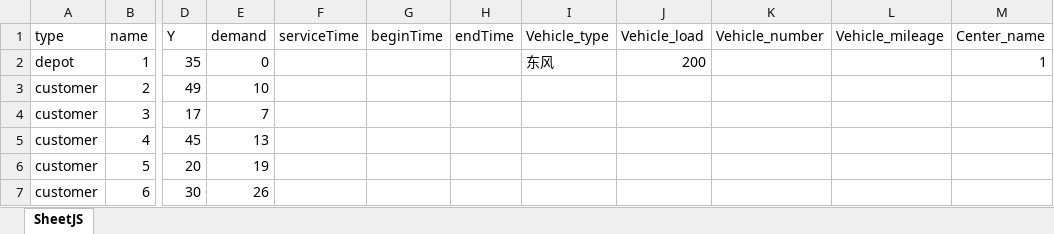
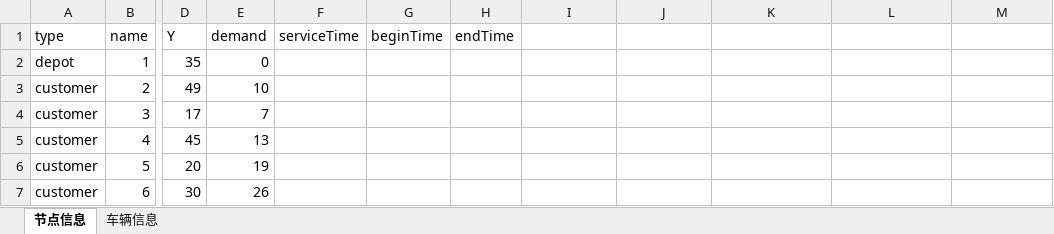
Before and after one commit to 3AME/new_Delivery, an Excel workbook: 坐标测试文件/test-xy-101.xlsx, sheet 节点信息, drawn as a sheet; only a part is shown, gaps mark what is left out; values as stored, in another font and other column widths than the file's, no borders; the diff names each change by its address in the sheet, - before the commit and + after, or states it on an @@ line.

```diff
--- a/坐标测试文件/test-xy-101.xlsx (sheet 节点信息)
+++ b/坐标测试文件/test-xy-101.xlsx (sheet 节点信息)
-sheet tab: SheetJS
+sheet tab: 节点信息
+sheet tab: 车辆信息
-I1: Vehicle_type
+I1: (empty)
-J1: Vehicle_load
+J1: (empty)
-K1: Vehicle_number
+K1: (empty)
-L1: Vehicle_mileage
+L1: (empty)
-M1: Center_name
+M1: (empty)
-I2: 东风
+I2: (empty)
-J2: 200
+J2: (empty)
-M2: 1
+M2: (empty)
```
Also changed, not shown: 坐标测试文件/test-xy-151.xlsx, 坐标测试文件/test-xy-16.xlsx, 24 other files.
